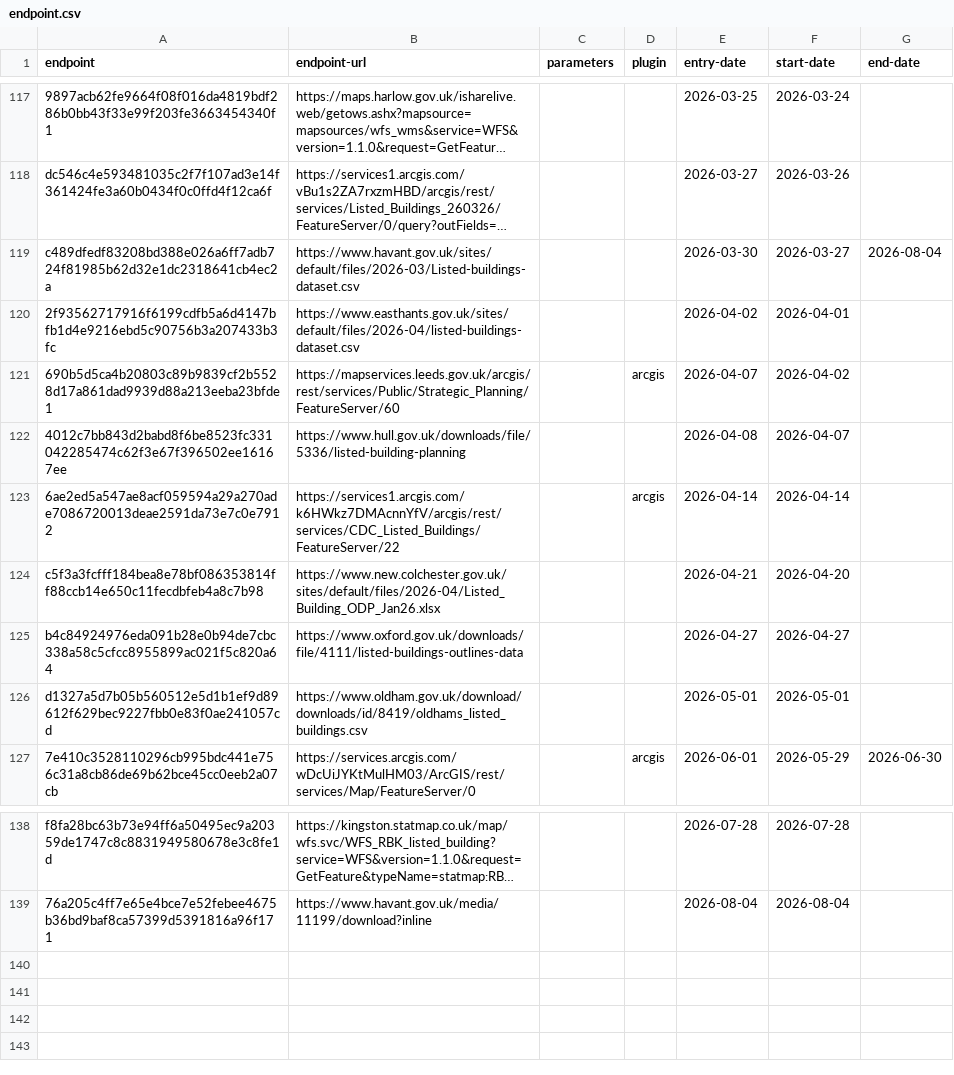
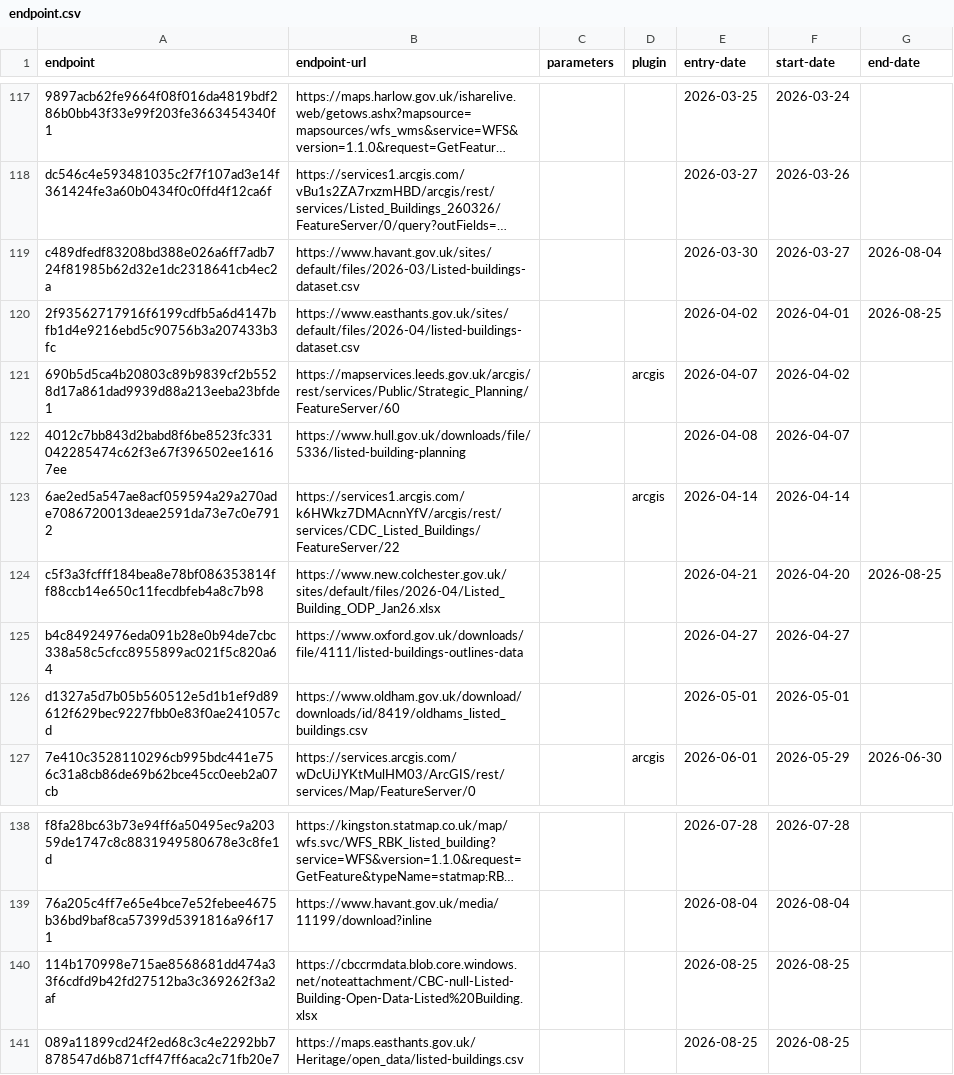
Before and after one commit to digital-land/config, a CSV file: collection/listed-building/endpoint.csv, drawn as a sheet; only a part is shown, gaps mark what is left out; long unchanged cells end in …; the diff names each change by its address in the sheet, - before the commit and + after, or states it on an @@ line.

```diff
--- a/collection/listed-building/endpoint.csv
+++ b/collection/listed-building/endpoint.csv
-G120 (end-date): (empty)
+G120 (end-date): 2026-08-25
-G124 (end-date): (empty)
+G124 (end-date): 2026-08-25
+row 140: 114b170998e715ae8568681dd474a33f6cdfd9b42fd27512ba3c369262f3a2af | https://cbccrmdata.blob.core.windows.net/noteattachment/CBC-null-Listed-Building-Open-Data-Listed%20Building.xlsx |  |  | 2026-08-25 | 2026-08-25
+row 141: 089a11899cd24f2ed68c3c4e2292bb7878547d6b871cff47ff6aca2c71fb20e7 | https://maps.easthants.gov.uk/Heritage/open_data/listed-buildings.csv |  |  | 2026-08-25 | 2026-08-25
```
Also changed, not shown: collection/listed-building/source.csv, collection/local-plan/endpoint.csv, 8 other files.
